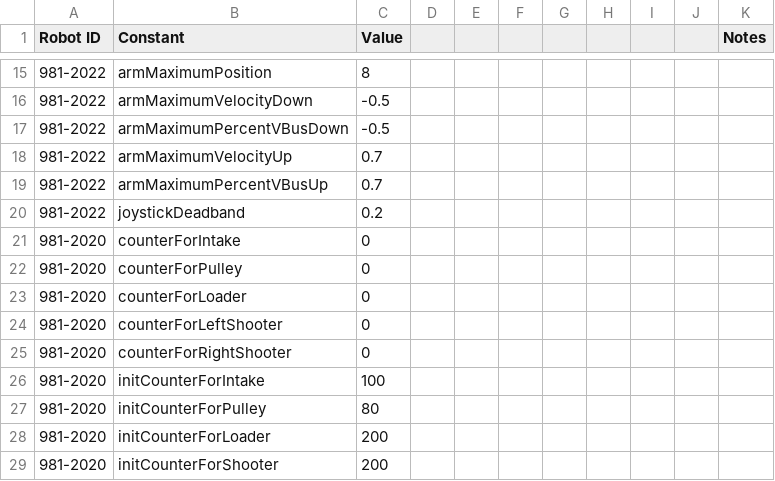
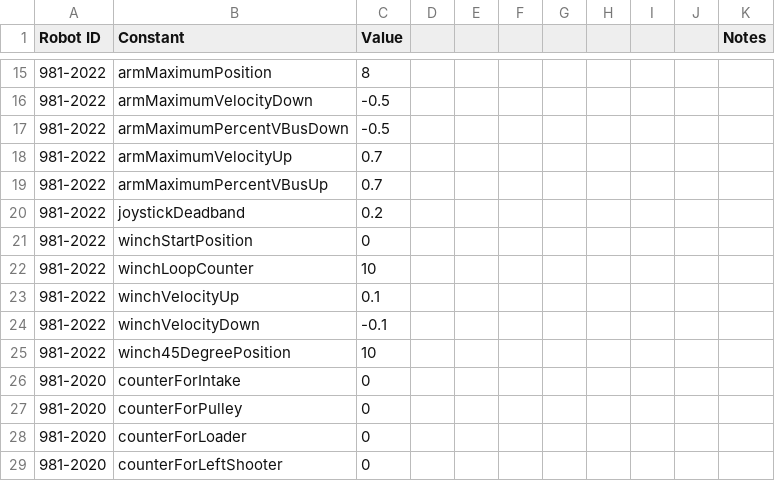
Before and after one commit to SnoBotics981/981LabViewComponents, a CSV file: ConstantSpreadsheet.csv, drawn as a sheet; only a part is shown, gaps mark what is left out; the shorter side is filled out with more unchanged rows.

```diff
--- a/ConstantSpreadsheet.csv
+++ b/ConstantSpreadsheet.csv
@@ -20,2 +20,7 @@ Robot ID,Constant,Value,,,,,,,,Notes
 981-2022,joystickDeadband,0.2,,,,,,,,
+981-2022,winchStartPosition,0,,,,,,,,
+981-2022,winchLoopCounter,10,,,,,,,,
+981-2022,winchVelocityUp,0.1,,,,,,,,
+981-2022,winchVelocityDown,-0.1,,,,,,,,
+981-2022,winch45DegreePosition,10,,,,,,,,
 981-2020,counterForIntake,0,,,,,,,,
```
Also changed, not shown: ControlSpreadsheet.csv, 12 other files.
